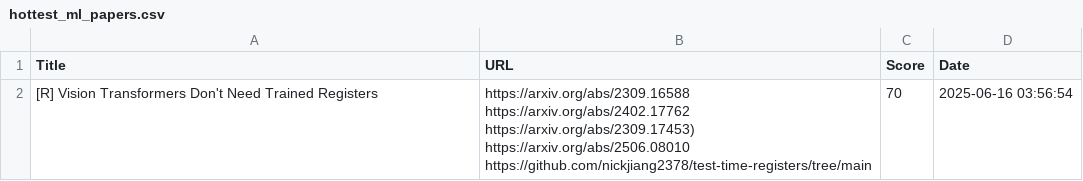
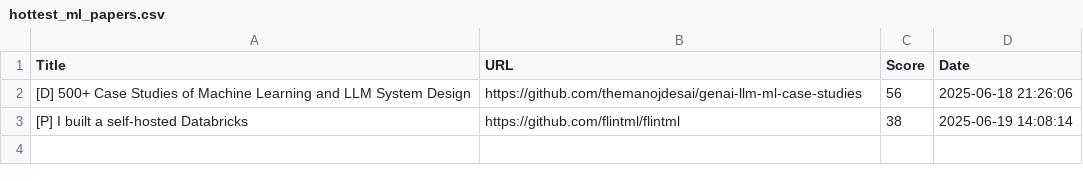
Before and after one commit to alishobeiri/Popular-ML-Projects, a CSV file: hottest_ml_papers.csv, drawn as a sheet; removed rows and columns are numbered as before the commit, all else as after; ↵ is a line break in a cell; the diff names each change by its address in the sheet, - before the commit and + after, or states it on an @@ line.

Commit message:
Update results from latest_papers.py script

```diff
--- a/hottest_ml_papers.csv
+++ b/hottest_ml_papers.csv
-row 2: [R] Vision Transformers Don't Need Trained Registers | https://arxiv.org/abs/2309.16588 ↵ https://arxiv.org/abs/2402.17762 ↵ https://arxiv.org/abs/2309.17453) ↵ https://arxiv.org/abs/2506.08010 ↵ https://github.com/nickjiang2378/test-time-registers/tree/main | 70 | 2025-06-16 03:56:54
+row 2: [D] 500+ Case Studies of Machine Learning and LLM System Design | https://github.com/themanojdesai/genai-llm-ml-case-studies | 56 | 2025-06-18 21:26:06
+row 3: [P] I built a self-hosted Databricks | https://github.com/flintml/flintml | 38 | 2025-06-19 14:08:14
```
Also changed, not shown: 1 other file.
